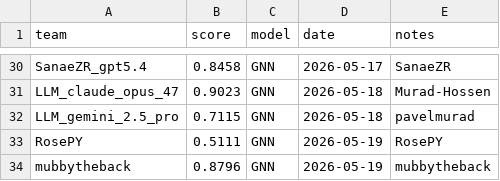
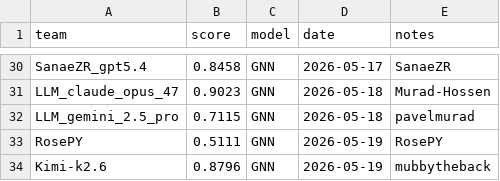
Before and after one commit to tasneem-mselim/gnn-parkinsons-challenge, a CSV file: docs/leaderboard.csv, drawn as a sheet; only a part is shown, gaps mark what is left out.

Commit message:
Update leaderboard.csv

```diff
--- a/docs/leaderboard.csv
+++ b/docs/leaderboard.csv
@@ -33,2 +33,2 @@ LLM_gemini_2.5_pro,0.7115,GNN,2026-05-18,pavelmurad
 RosePY,0.5111,GNN,2026-05-19,RosePY
-mubbytheback,0.8796,GNN,2026-05-19,mubbytheback
+Kimi-k2.6,0.8796,GNN,2026-05-19,mubbytheback
```
